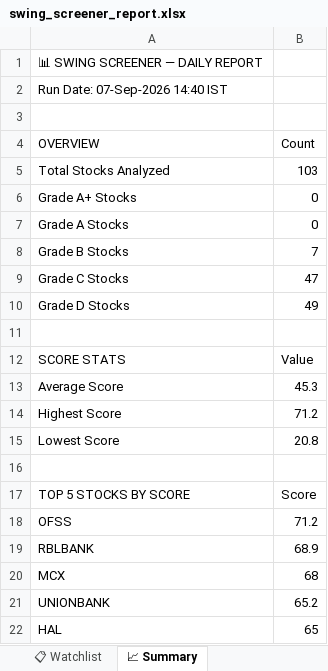
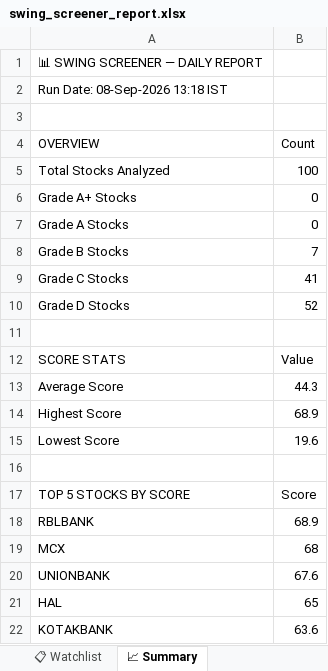
Before and after one commit to sashokkumars-sys/swing-screener, an Excel workbook: output/swing_screener_report.xlsx, sheet 📈 Summary, drawn as a sheet; values as stored, in another font and other column widths than the file's, no borders; removed rows and columns are numbered as before the commit, all else as after; the diff names each change by its address in the sheet, - before the commit and + after, or states it on an @@ line.

```diff
--- a/output/swing_screener_report.xlsx (sheet 📈 Summary)
+++ b/output/swing_screener_report.xlsx (sheet 📈 Summary)
-A2 (OVERVIEW): Run Date: 07-Sep-2026 14:40 IST
+A2 (OVERVIEW): Run Date: 08-Sep-2026 13:18 IST
-B5 (Count): 103
+B5 (Count): 100
-B9 (Count): 47
+B9 (Count): 41
-B10 (Count): 49
+B10 (Count): 52
-B13 (Count): 45.3
+B13 (Count): 44.3
-B14 (Count): 71.2
+B14 (Count): 68.9
-B15 (Count): 20.8
+B15 (Count): 19.6
-row 18: OFSS | 71.2
-B20 (Count): 65.2
+B20 (Count): 67.6
+row 22: KOTAKBANK | 63.6
```
Also changed, not shown: sheet 📊 All Stocks, sheet 👀 Grade B Watch, sheet 📋 Watchlist, 2 other files.
